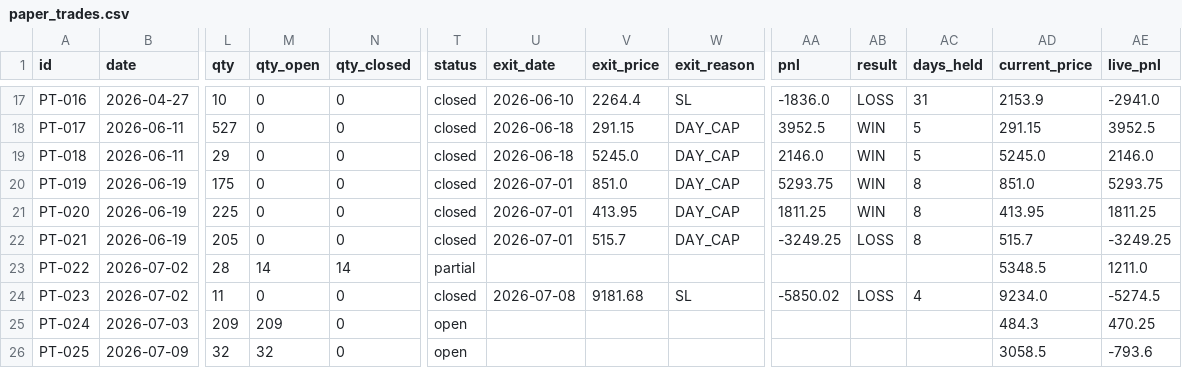
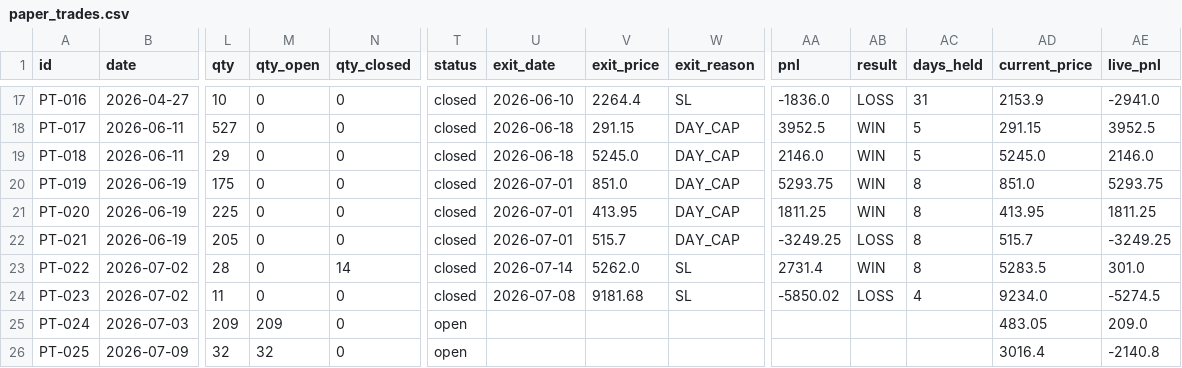
Before and after one commit to saisravanpalvaye/trading-bot-v2, a CSV file: paper_trades.csv, drawn as a sheet; only a part is shown, gaps mark what is left out; the diff names each change by its address in the sheet, - before the commit and + after, or states it on an @@ line.

```diff
--- a/paper_trades.csv
+++ b/paper_trades.csv
-M23 (qty_open): 14
+M23 (qty_open): 0
-T23 (status): partial
+T23 (status): closed
-U23 (exit_date): (empty)
+U23 (exit_date): 2026-07-14
-V23 (exit_price): (empty)
+V23 (exit_price): 5262.0
-W23 (exit_reason): (empty)
+W23 (exit_reason): SL
-AA23 (pnl): (empty)
+AA23 (pnl): 2731.4
-AB23 (result): (empty)
+AB23 (result): WIN
-AC23 (days_held): (empty)
+AC23 (days_held): 8
-AD23 (current_price): 5348.5
+AD23 (current_price): 5283.5
-AE23 (live_pnl): 1211.0
+AE23 (live_pnl): 301.0
-AD25 (current_price): 484.3
+AD25 (current_price): 483.05
-AE25 (live_pnl): 470.25
+AE25 (live_pnl): 209.0
-AD26 (current_price): 3058.5
+AD26 (current_price): 3016.4
-AE26 (live_pnl): -793.6
+AE26 (live_pnl): -2140.8
```
Also changed, not shown: trade_log.csv.
